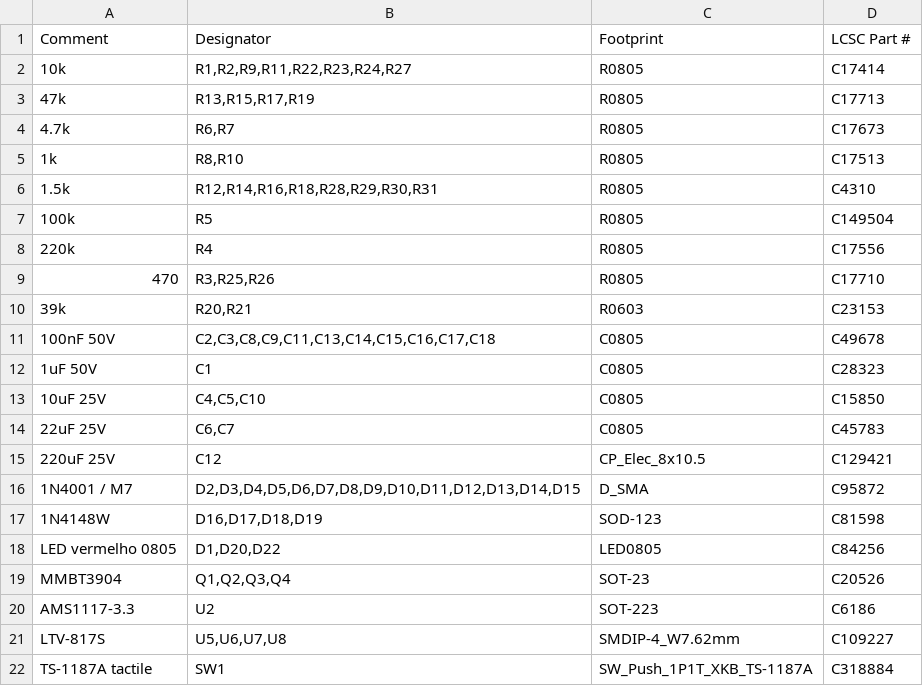
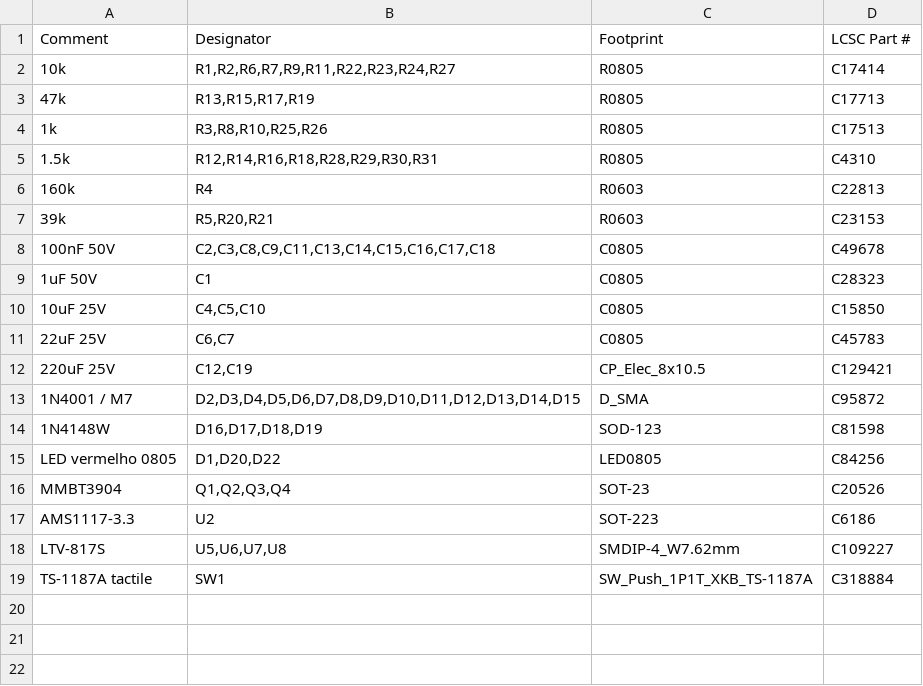
Before and after one commit to jeffersonpimenta/firmware, a CSV file: hardware/Irrigacao_mesh/BOM_JLCPCB_SMD.csv, drawn as a sheet.

```diff
--- a/hardware/Irrigacao_mesh/BOM_JLCPCB_SMD.csv
+++ b/hardware/Irrigacao_mesh/BOM_JLCPCB_SMD.csv
@@ -1,11 +1,8 @@
 Comment,Designator,Footprint,LCSC Part #
-10k,"R1,R2,R9,R11,R22,R23,R24,R27",R0805,C17414
+10k,"R1,R2,R6,R7,R9,R11,R22,R23,R24,R27",R0805,C17414
 47k,"R13,R15,R17,R19",R0805,C17713
-4.7k,"R6,R7",R0805,C17673
-1k,"R8,R10",R0805,C17513
+1k,"R3,R8,R10,R25,R26",R0805,C17513
 1.5k,"R12,R14,R16,R18,R28,R29,R30,R31",R0805,C4310
-100k,"R5",R0805,C149504
-220k,"R4",R0805,C17556
-470,"R3,R25,R26",R0805,C17710
-39k,"R20,R21",R0603,C23153
+160k,"R4",R0603,C22813
+39k,"R5,R20,R21",R0603,C23153
 100nF 50V,"C2,C3,C8,C9,C11,C13,C14,C15,C16,C17,C18",C0805,C49678
@@ -14,3 +11,3 @@ Comment,Designator,Footprint,LCSC Part #
 22uF 25V,"C6,C7",C0805,C45783
-220uF 25V,"C12",CP_Elec_8x10.5,C129421
+220uF 25V,"C12,C19",CP_Elec_8x10.5,C129421
 1N4001 / M7,"D2,D3,D4,D5,D6,D7,D8,D9,D10,D11,D12,D13,D14,D15",D_SMA,C95872
```
Also changed, not shown: hardware/Irrigacao_mesh/CPL_JLCPCB.csv, 4 other files.
